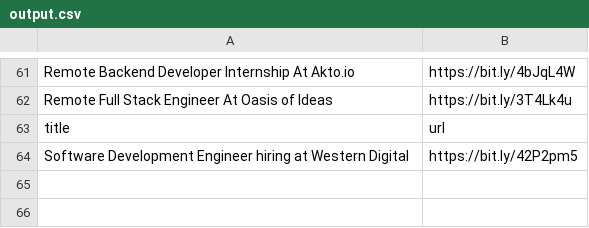
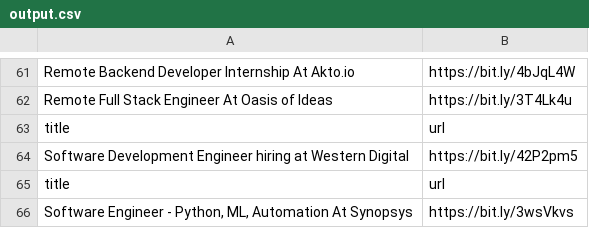
Before and after one commit to AbyvargheseMandapathel/job_updates_bot, a CSV file: output.csv, drawn as a sheet; only a part is shown, gaps mark what is left out.

Commit message:
Update output.csv - 2024-02-24 15:32:09

```diff
--- a/output.csv
+++ b/output.csv
@@ -64 +64,3 @@ title,url
 Software Development Engineer hiring at Western Digital ,https://bit.ly/42P2pm5
+title,url
+"Software Engineer - Python, ML, Automation At Synopsys",https://bit.ly/3wsVkvs
```
